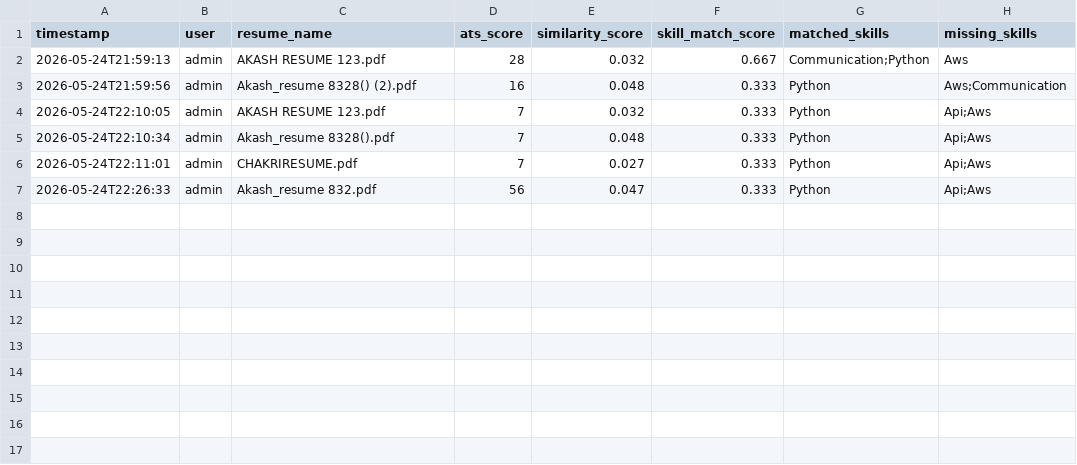
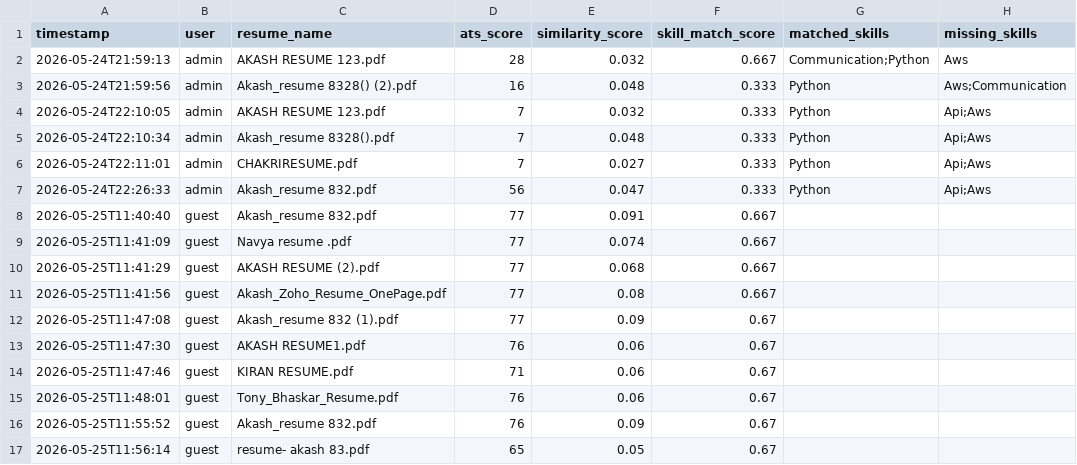
Before and after one commit to AkashLaghumarapu/ai-resume-analyzer, a CSV file: data/history.csv, drawn as a sheet; the diff names each change by its address in the sheet, - before the commit and + after, or states it on an @@ line.

```diff
--- a/data/history.csv
+++ b/data/history.csv
+row 8: 2026-05-25T11:40:40 | guest | Akash_resume 832.pdf | 77 | 0.091 | 0.667
+row 9: 2026-05-25T11:41:09 | guest | Navya resume .pdf | 77 | 0.074 | 0.667
+row 10: 2026-05-25T11:41:29 | guest | AKASH RESUME (2).pdf | 77 | 0.068 | 0.667
+row 11: 2026-05-25T11:41:56 | guest | Akash_Zoho_Resume_OnePage.pdf | 77 | 0.08 | 0.667
+row 12: 2026-05-25T11:47:08 | guest | Akash_resume 832 (1).pdf | 77 | 0.09 | 0.67
+row 13: 2026-05-25T11:47:30 | guest | AKASH RESUME1.pdf | 76 | 0.06 | 0.67
+row 14: 2026-05-25T11:47:46 | guest | KIRAN RESUME.pdf | 71 | 0.06 | 0.67
+row 15: 2026-05-25T11:48:01 | guest | Tony_Bhaskar_Resume.pdf | 76 | 0.06 | 0.67
+row 16: 2026-05-25T11:55:52 | guest | Akash_resume 832.pdf | 76 | 0.09 | 0.67
+row 17: 2026-05-25T11:56:14 | guest | resume- akash 83.pdf | 65 | 0.05 | 0.67
```
Also changed, not shown: 6 other files.
